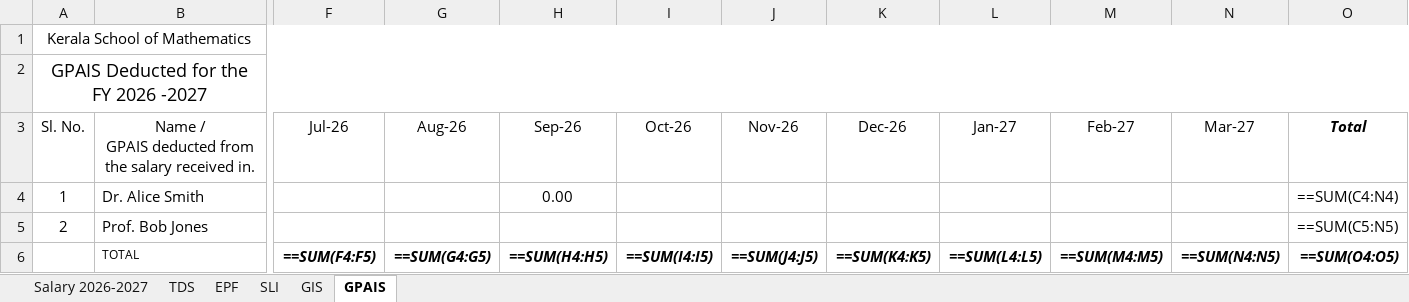
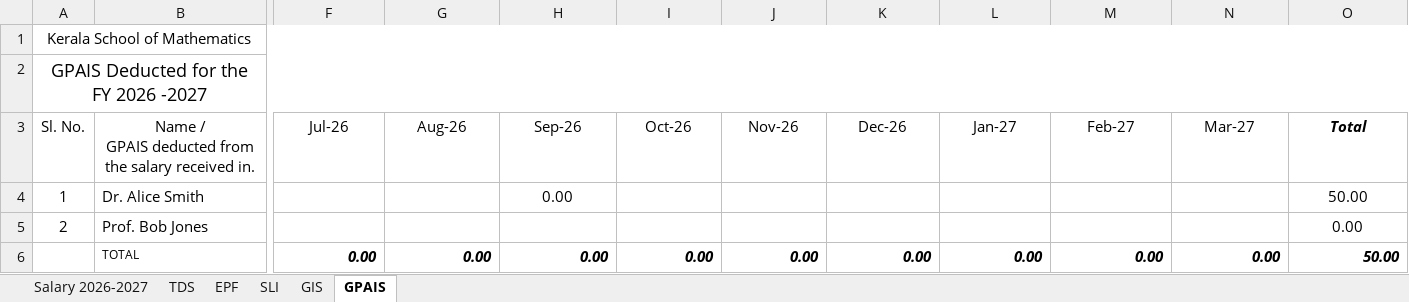
Before and after one commit to office-ksom/payslip, an Excel workbook: scratch/test_consolidated_validation.xlsx, sheet GPAIS, drawn as a sheet; only a part is shown, gaps mark what is left out; values as stored, in another font and other column widths than the file's, no borders; formulas without a stored value are shown as written; removed rows and columns are numbered as before the commit, all else as after; rows hold the shown columns only; the diff names each change by its address in the sheet, - before the commit and + after, or states it on an @@ line.

```diff
--- a/scratch/test_consolidated_validation.xlsx (sheet GPAIS)
+++ b/scratch/test_consolidated_validation.xlsx (sheet GPAIS)
-O4 (Total): ==SUM(C4:N4)
+O4 (Total): 50.00
-O5 (Total): ==SUM(C5:N5)
+O5 (Total): 0.00
-row 6:  | TOTAL | ==SUM(F4:F5) | ==SUM(G4:G5) | ==SUM(H4:H5) | ==SUM(I4:I5) | ==SUM(J4:J5) | ==SUM(K4:K5) | ==SUM(L4:L5) | ==SUM(M4:M5) | ==SUM(N4:N5) | ==SUM(O4:O5)
+row 6:  | TOTAL | 0.00 | 0.00 | 0.00 | 0.00 | 0.00 | 0.00 | 0.00 | 0.00 | 0.00 | 50.00
```
Also changed, not shown: sheet Salary 2026-2027, sheet TDS, sheet SLI, sheet GIS, sheet EPF, 3 other files.
